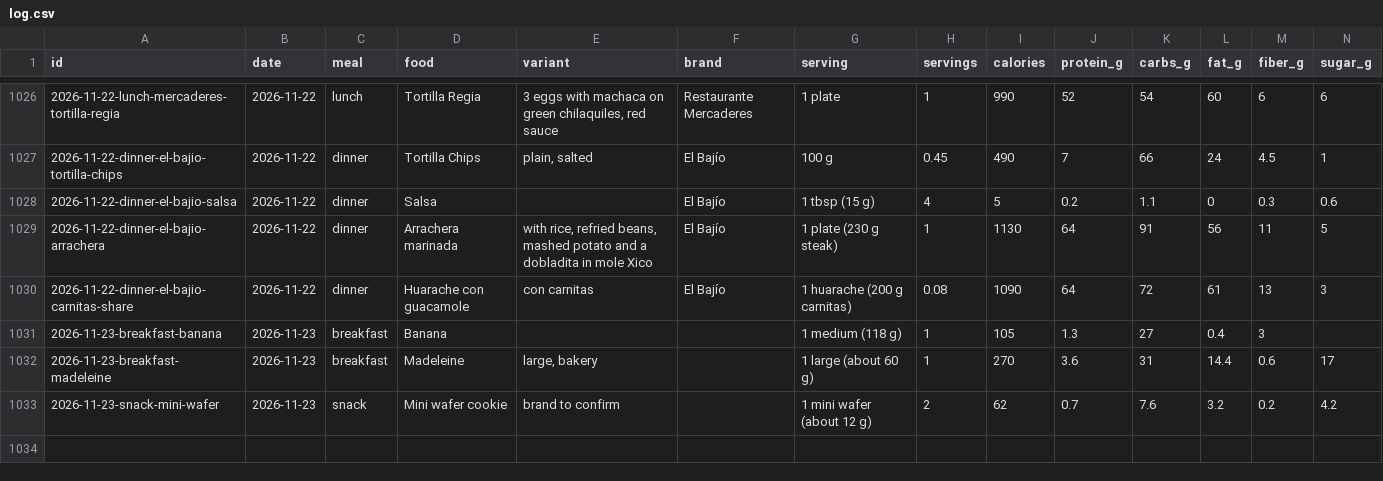
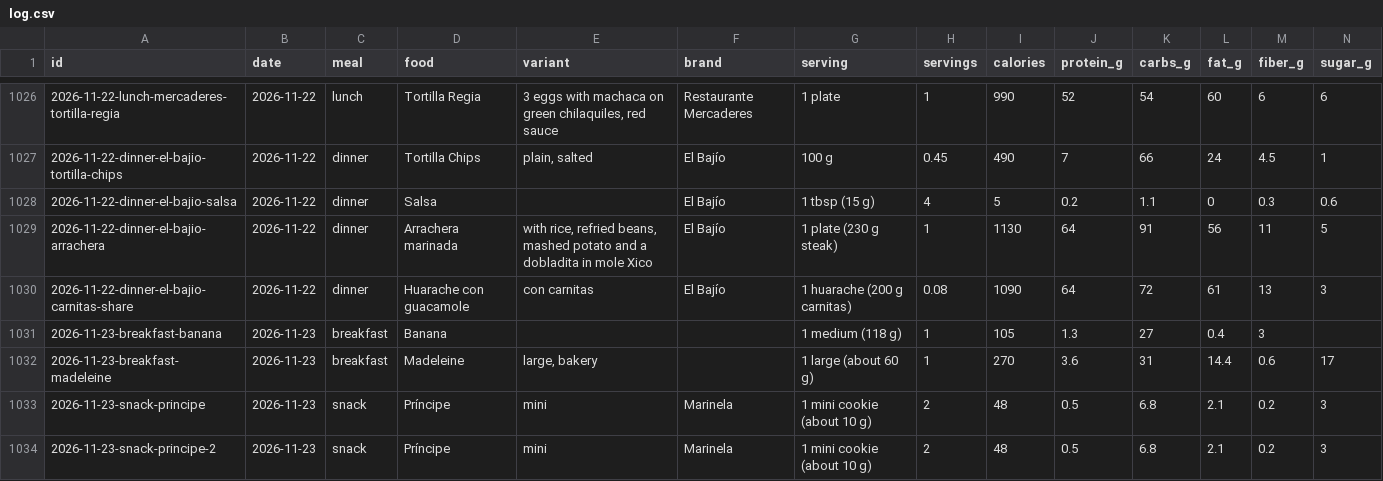
Before and after one commit to soldoutbudokan/Health, a CSV file: data/log.csv, drawn as a sheet; only a part is shown, gaps mark what is left out; removed rows and columns are numbered as before the commit, all else as after; rows hold the shown columns only; the diff names each change by its address in the sheet, - before the commit and + after, or states it on an @@ line.

Commit message:
Nov 23 snack: the wafers were Marinela Príncipe, re-estimated from FatSecret's Príncipe figures (about 480 kcal/100 g); two more eaten

```diff
--- a/data/log.csv
+++ b/data/log.csv
-row 1033: 2026-11-23-snack-mini-wafer | 2026-11-23 | snack | Mini wafer cookie | brand to confirm |  | 1 mini wafer (about 12 g) | 2 | 62 | 0.7 | 7.6 | 3.2 | 0.2 | 4.2
+row 1033: 2026-11-23-snack-principe | 2026-11-23 | snack | Príncipe | mini | Marinela | 1 mini cookie (about 10 g) | 2 | 48 | 0.5 | 6.8 | 2.1 | 0.2 | 3
+row 1034: 2026-11-23-snack-principe-2 | 2026-11-23 | snack | Príncipe | mini | Marinela | 1 mini cookie (about 10 g) | 2 | 48 | 0.5 | 6.8 | 2.1 | 0.2 | 3
```
